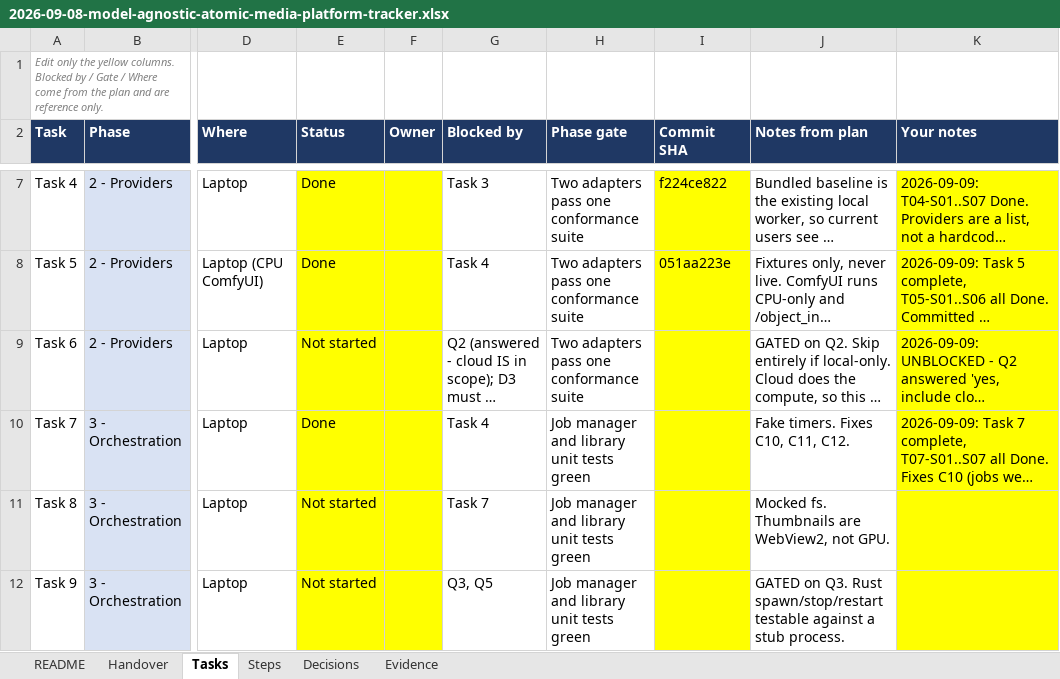
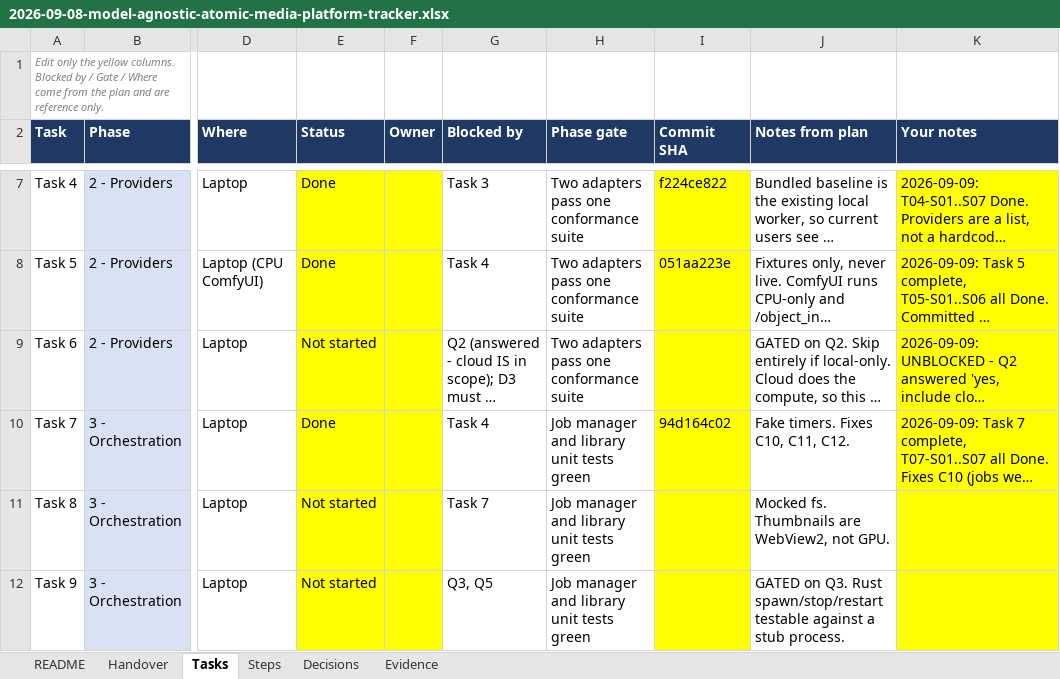
Before and after one commit to walladanger/Atomic-Chat, an Excel workbook: docs/superpowers/plans/2026-09-08-model-agnostic-atomic-media-platform-tracker.xlsx, sheet Tasks, drawn as a sheet; only a part is shown, gaps mark what is left out; long unchanged cells end in …; values as stored, in another font and other column widths than the file's, no borders; the diff names each change by its address in the sheet, - before the commit and + after, or states it on an @@ line.

```diff
--- a/docs/superpowers/plans/2026-09-08-model-agnostic-atomic-media-platform-tracker.xlsx (sheet Tasks)
+++ b/docs/superpowers/plans/2026-09-08-model-agnostic-atomic-media-platform-tracker.xlsx (sheet Tasks)
-I10 (Commit SHA): (empty)
+I10 (Commit SHA): 94d164c02
```
Also changed, not shown: sheet Handover.
